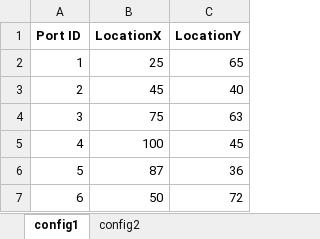
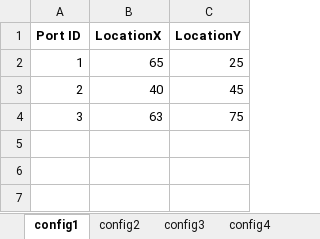
Before and after one commit to myers203/SoS12, an Excel workbook: AAE 560 Air Taxi Model/+airtaxi/PortLocations.xlsx, sheet config1, drawn as a sheet; values as stored, in another font and other column widths than the file's, no borders; the diff names each change by its address in the sheet, - before the commit and + after, or states it on an @@ line.

```diff
--- a/AAE 560 Air Taxi Model/+airtaxi/PortLocations.xlsx (sheet config1)
+++ b/AAE 560 Air Taxi Model/+airtaxi/PortLocations.xlsx (sheet config1)
+sheet tab: config3
+sheet tab: config4
-B2 (LocationX): 25
+B2 (LocationX): 65
-C2 (LocationY): 65
+C2 (LocationY): 25
-B3 (LocationX): 45
+B3 (LocationX): 40
-C3 (LocationY): 40
+C3 (LocationY): 45
-B4 (LocationX): 75
+B4 (LocationX): 63
-C4 (LocationY): 63
+C4 (LocationY): 75
-row 5: 4 | 100 | 45
-row 6: 5 | 87 | 36
-row 7: 6 | 50 | 72
```
Also changed, not shown: sheet config2, other sheet tabs, AAE 560 Air Taxi Model/+airtaxi/Inputs.xlsx, AAE 560 Air Taxi Model/+airtaxi/output.xlsx.
